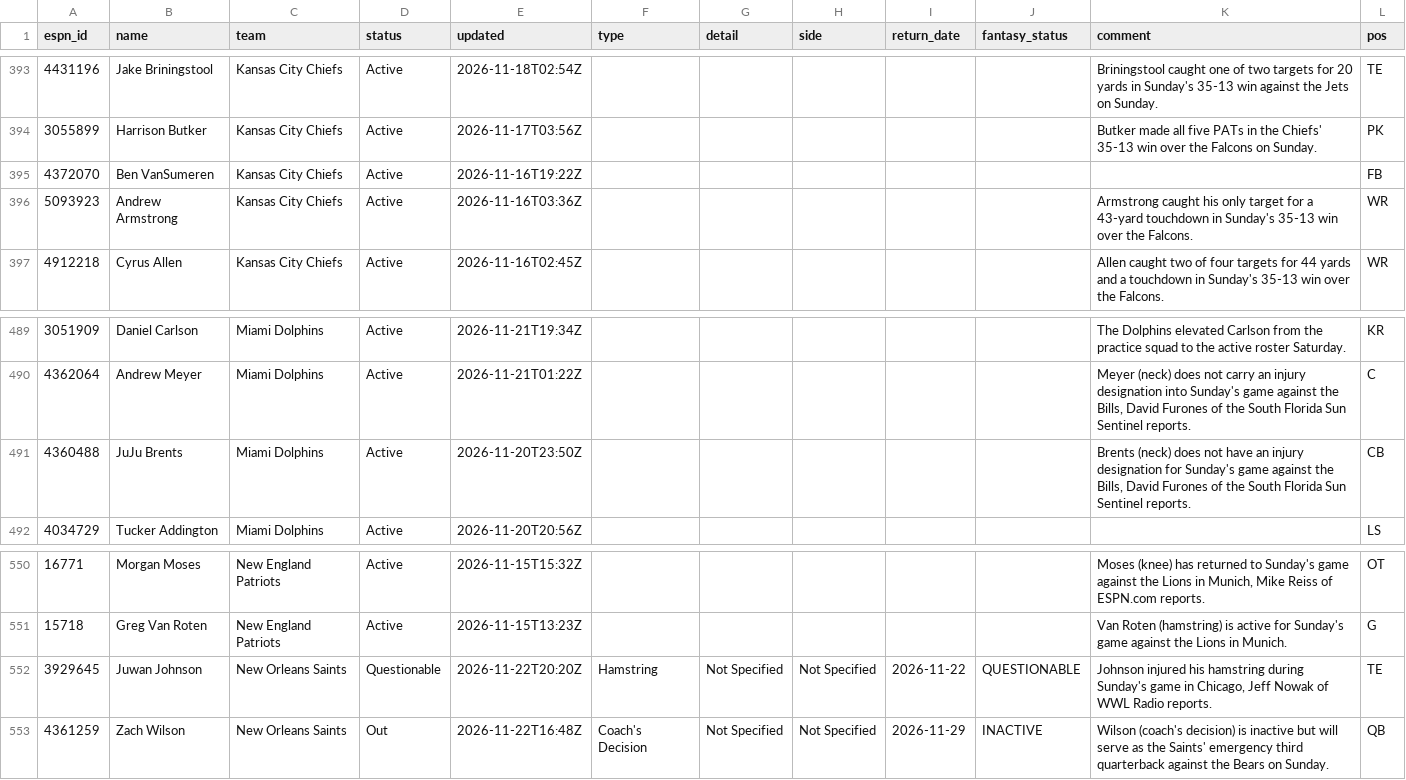
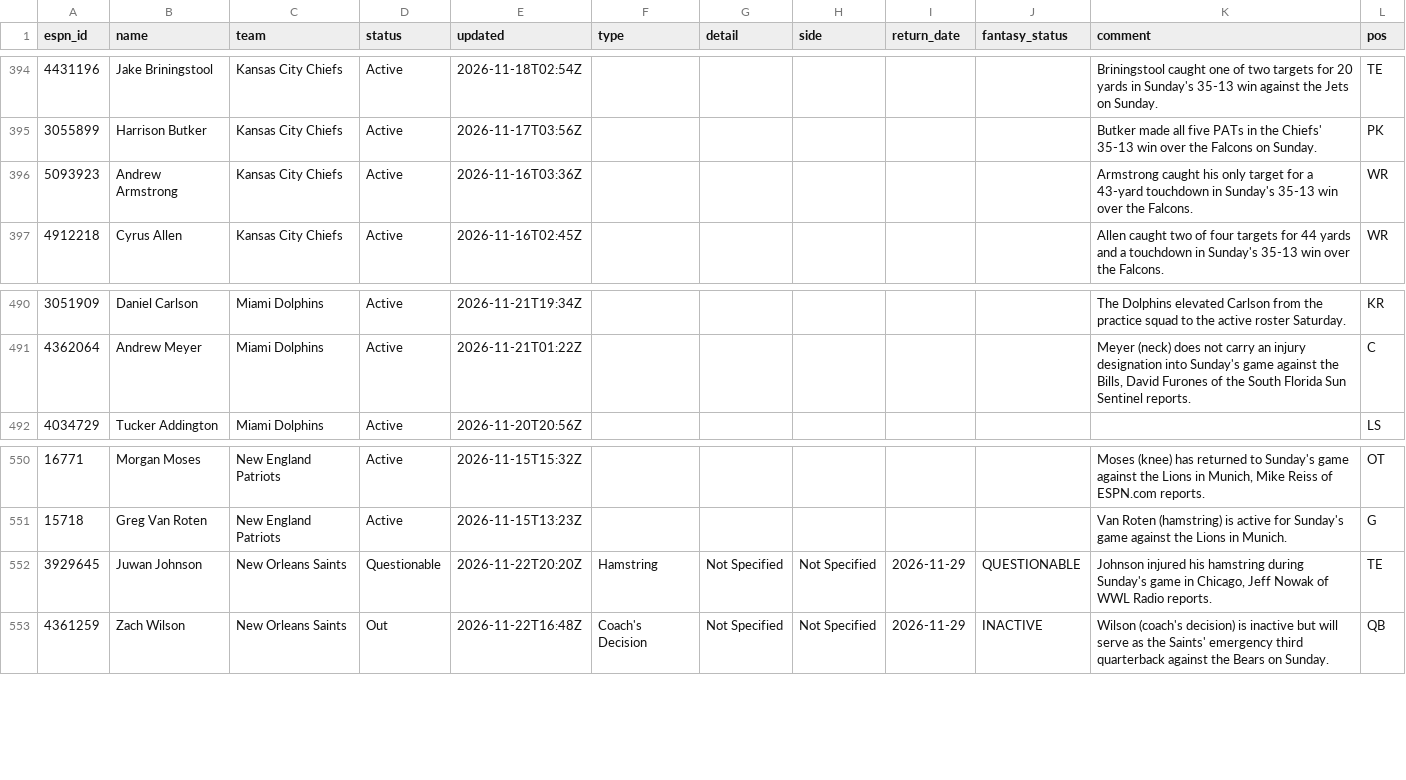
Before and after one commit to ChefJulio/nfl-edge, a CSV file: data/espn_injuries/2026-11-22.csv, drawn as a sheet; only a part is shown, gaps mark what is left out; the diff covers the shown part only.

```diff
--- a/data/espn_injuries/2026-11-22.csv
+++ b/data/espn_injuries/2026-11-22.csv
@@ -394,3 +395,2 @@ espn_id,name,team,status,updated,type,detail,side,return_date,fantasy_status,com
 3055899,Harrison Butker,Kansas City Chiefs,Active,2026-11-17T03:56Z,,,,,,Butker made all five PATs in the Chiefs' 35-13 win over the Falcons on Sunday.,PK
-4372070,Ben VanSumeren,Kansas City Chiefs,Active,2026-11-16T19:22Z,,,,,,,FB
 5093923,Andrew Armstrong,Kansas City Chiefs,Active,2026-11-16T03:36Z,,,,,,Armstrong caught his only target for a 43-yard touchdown in Sunday's 35-13 win over the Falcons.,WR
@@ -490,3 +491,2 @@ espn_id,name,team,status,updated,type,detail,side,return_date,fantasy_status,com
 4362064,Andrew Meyer,Miami Dolphins,Active,2026-11-21T01:22Z,,,,,,"Meyer (neck) does not carry an injury designation into Sunday's game against the Bills, David Furones of the South Florida Sun Sentinel reports.",C
-4360488,JuJu Brents,Miami Dolphins,Active,2026-11-20T23:50Z,,,,,,"Brents (neck) does not have an injury designation for Sunday's game against the Bills, David Furones of the South Florida Sun Sentinel reports.",CB
 4034729,Tucker Addington,Miami Dolphins,Active,2026-11-20T20:56Z,,,,,,,LS
@@ -551,3 +551,3 @@ espn_id,name,team,status,updated,type,detail,side,return_date,fantasy_status,com
 15718,Greg Van Roten,New England Patriots,Active,2026-11-15T13:23Z,,,,,,Van Roten (hamstring) is active for Sunday's game against the Lions in Munich.,G
-3929645,Juwan Johnson,New Orleans Saints,Questionable,2026-11-22T20:20Z,Hamstring,Not Specified,Not Specified,2026-11-22,QUESTIONABLE,"Johnson injured his hamstring during Sunday's game in Chicago, Jeff Nowak of WWL Radio reports.",TE
+3929645,Juwan Johnson,New Orleans Saints,Questionable,2026-11-22T20:20Z,Hamstring,Not Specified,Not Specified,2026-11-29,QUESTIONABLE,"Johnson injured his hamstring during Sunday's game in Chicago, Jeff Nowak of WWL Radio reports.",TE
 4361259,Zach Wilson,New Orleans Saints,Out,2026-11-22T16:48Z,Coach's Decision,Not Specified,Not Specified,2026-11-29,INACTIVE,Wilson (coach's decision) is inactive but will serve as the Saints' emergency third quarterback against the Bears on Sunday.,QB
```
Also changed, not shown: 9 added rows, 7 removed rows and 8 edited cells elsewhere in this file, 3 other files.
